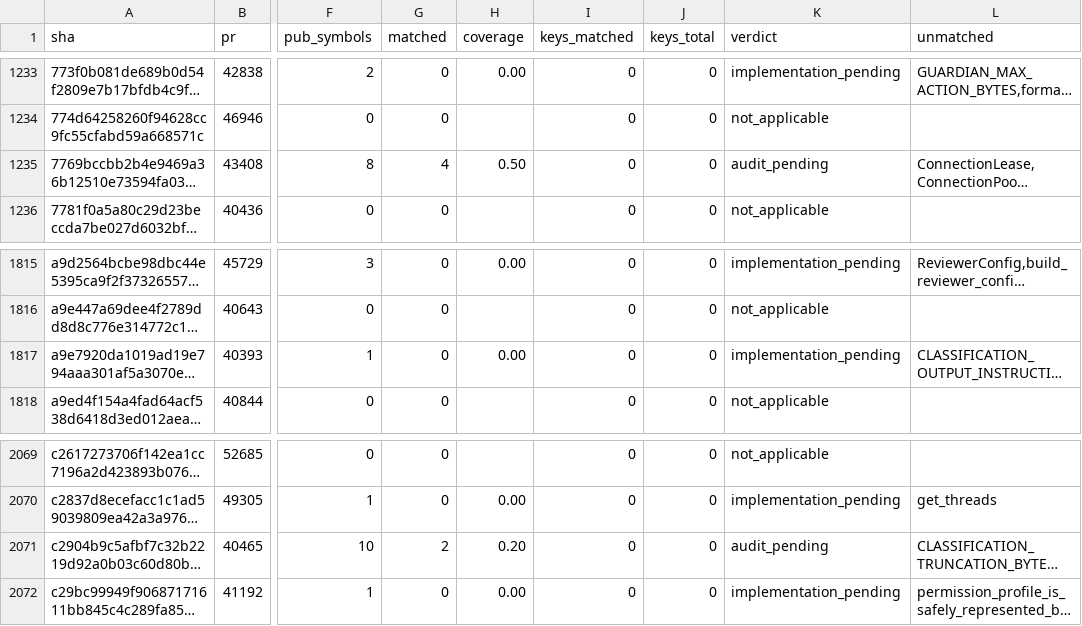
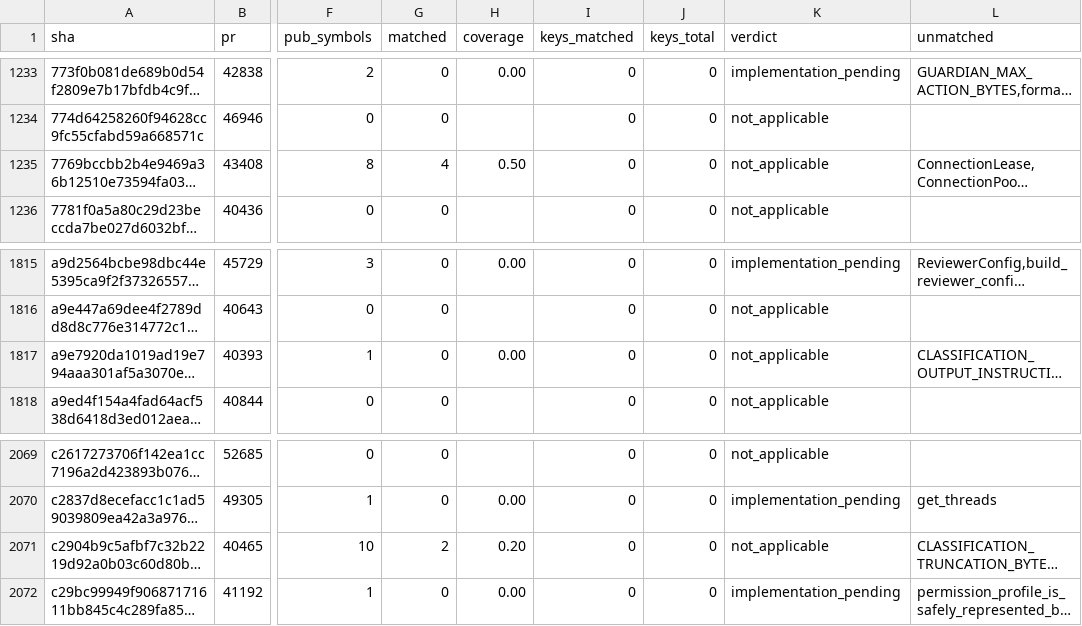
Before and after one commit to jacks001314/codex_go, a TSV file: update/r109_symbol_coverage_2026_10_17.tsv, drawn as a sheet; only a part is shown, gaps mark what is left out; long unchanged cells end in …; the diff covers the shown part only; the diff names each change by its address in the sheet, - before the commit and + after, or states it on an @@ line.

```diff
--- a/update/r109_symbol_coverage_2026_10_17.tsv
+++ b/update/r109_symbol_coverage_2026_10_17.tsv
-K1235 (verdict): audit_pending
+K1235 (verdict): not_applicable
-K1817 (verdict): implementation_pending
+K1817 (verdict): not_applicable
-K2071 (verdict): audit_pending
+K2071 (verdict): not_applicable
```
Also changed, not shown: 5 edited cells elsewhere in this file, update/r90_commit_ledger_2026_10_16.tsv, 2 other files.
